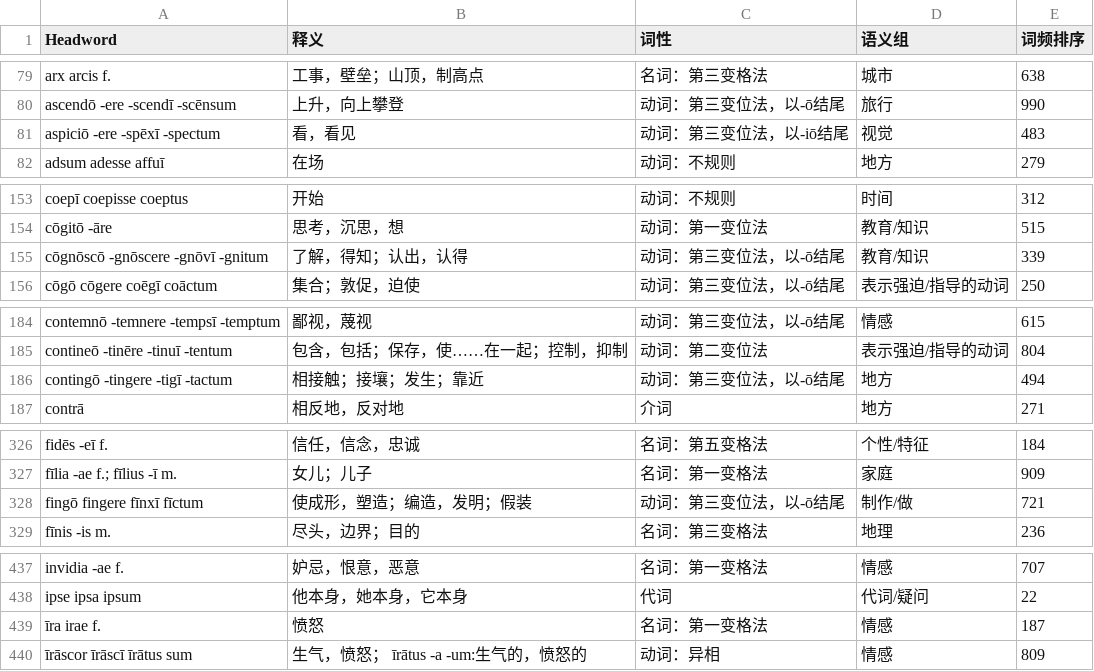
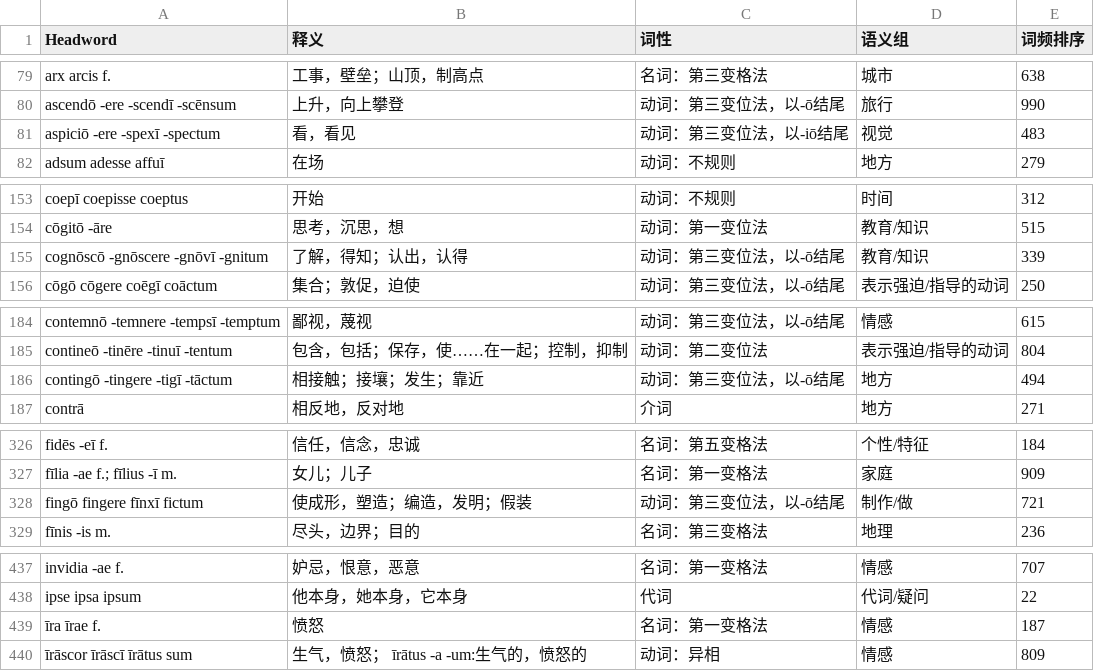
Before and after one commit to Cyvadra/latin-vocab-pwa, a CSV file: data/latin-core-list.csv, drawn as a sheet; only a part is shown, gaps mark what is left out; the diff covers the shown part only; the diff names each change by its address in the sheet, - before the commit and + after, or states it on an @@ line.

```diff
--- a/data/latin-core-list.csv
+++ b/data/latin-core-list.csv
-A81 (Headword): aspiciō -ere -spēxī -spectum
+A81 (Headword): aspiciō -ere -spexī -spectum
-A155 (Headword): cōgnōscō -gnōscere -gnōvī -gnitum
+A155 (Headword): cognōscō -gnōscere -gnōvī -gnitum
-A186 (Headword): contingō -tingere -tigī -tactum
+A186 (Headword): contingō -tingere -tigī -tāctum
-A328 (Headword): fingō fingere fīnxī fīctum
+A328 (Headword): fingō fingere fīnxī fictum
-A439 (Headword): īra irae f.
+A439 (Headword): īra īrae f.
```
Also changed, not shown: 19 edited cells elsewhere in this file, data/sentences/001.tsv, data/sentences/004.tsv, 26 other files.
